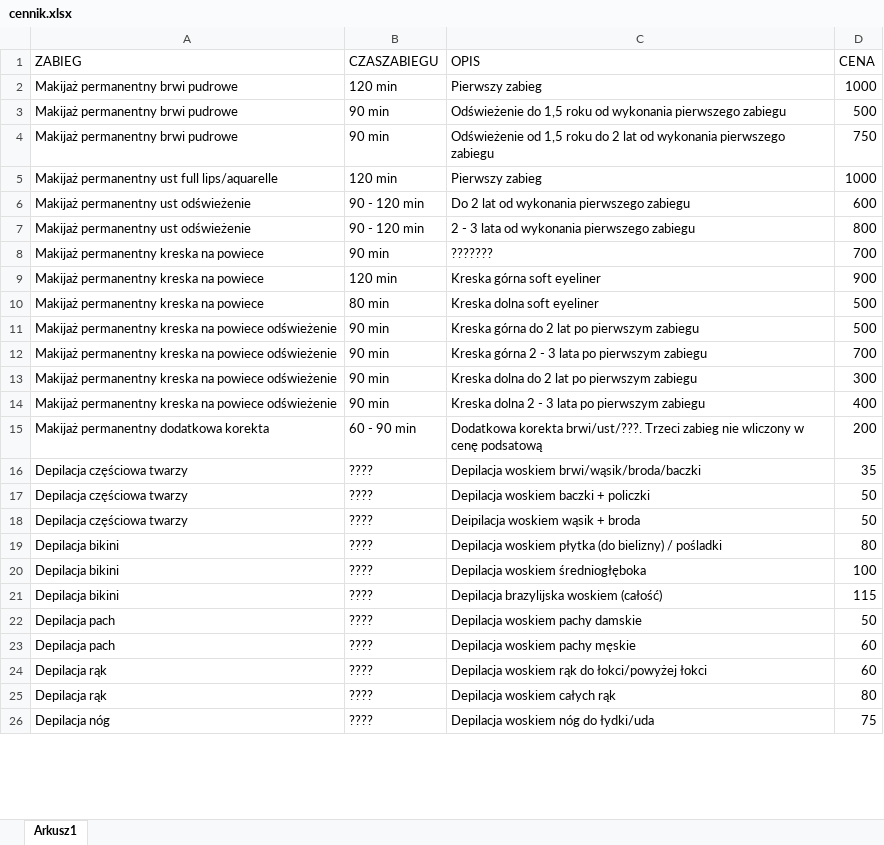
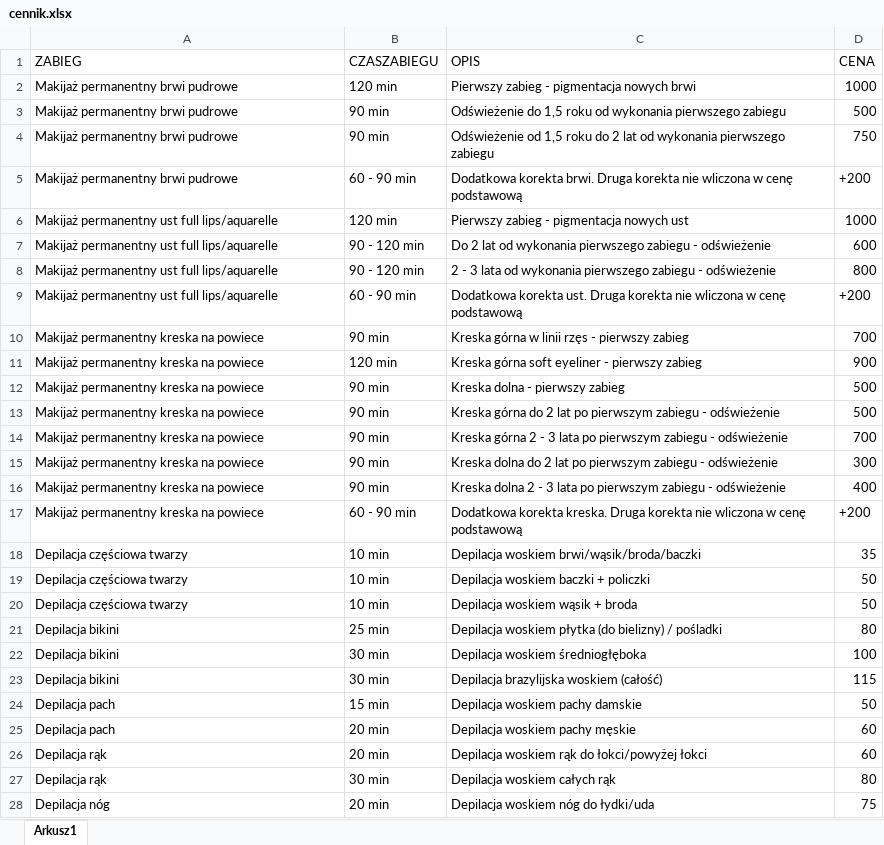
Before and after one commit to DawidKalbarczyk/StronaMonika, an Excel workbook: backend/data/cennik.xlsx, sheet Arkusz1, drawn as a sheet; only a part is shown; values as stored, in another font and other column widths than the file's, no borders; removed rows and columns are numbered as before the commit, all else as after; the diff covers the shown part only; the diff names each change by its address in the sheet, - before the commit and + after, or states it on an @@ line.

```diff
--- a/backend/data/cennik.xlsx (sheet Arkusz1)
+++ b/backend/data/cennik.xlsx (sheet Arkusz1)
-C2 (OPIS): Pierwszy zabieg
+C2 (OPIS): Pierwszy zabieg - pigmentacja nowych brwi
+row 5: Makijaż permanentny brwi pudrowe | 60 - 90 min | Dodatkowa korekta brwi. Druga korekta nie wliczona w cenę podstawową | +200
-C6 (OPIS): Pierwszy zabieg
+C6 (OPIS): Pierwszy zabieg - pigmentacja nowych ust
-A7:A8 (ZABIEG): Makijaż permanentny ust odświeżenie
+A7:A8 (ZABIEG): Makijaż permanentny ust full lips/aquarelle
-C7 (OPIS): …pierwszego zabiegu
+C7 (OPIS): …pierwszego zabiegu - odświeżenie
-C8 (OPIS): …pierwszego zabiegu
+C8 (OPIS): …pierwszego zabiegu - odświeżenie
+row 9: Makijaż permanentny ust full lips/aquarelle | 60 - 90 min | Dodatkowa korekta ust. Druga korekta nie wliczona w cenę podstawową | +200
-C10 (OPIS): ???????
+C10 (OPIS): Kreska górna w linii rzęs - pierwszy zabieg
-C11 (OPIS): Kreska górna soft eyeliner
+C11 (OPIS): Kreska górna soft eyeliner - pierwszy zabieg
-B12 (CZASZABIEGU): 80 min
+B12 (CZASZABIEGU): 90 min
-C12 (OPIS): Kreska dolna soft eyeliner
+C12 (OPIS): Kreska dolna - pierwszy zabieg
-A13:A16 (ZABIEG): Makijaż permanentny kreska na powiece odświeżenie
+A13:A16 (ZABIEG): Makijaż permanentny kreska na powiece
-C13 (OPIS): …pierwszym zabiegu
+C13 (OPIS): …pierwszym zabiegu - odświeżenie
-C14 (OPIS): …pierwszym zabiegu
+C14 (OPIS): …pierwszym zabiegu - odświeżenie
-C15 (OPIS): …pierwszym zabiegu
+C15 (OPIS): …pierwszym zabiegu - odświeżenie
-C16 (OPIS): …pierwszym zabiegu
+C16 (OPIS): …pierwszym zabiegu - odświeżenie
-row 15: Makijaż permanentny dodatkowa korekta | 60 - 90 min | Dodatkowa korekta brwi/ust/???. Trzeci zabieg nie wliczony w cenę podsatową | 200
+row 17: Makijaż permanentny kreska na powiece | 60 - 90 min | Dodatkowa korekta kreska. Druga korekta nie wliczona w cenę podstawową | +200
-B18:B20 (CZASZABIEGU): ????
+B18:B20 (CZASZABIEGU): 10 min
-C20 (OPIS): Deipilacja woskiem wąsik + broda
+C20 (OPIS): Depilacja woskiem wąsik + broda
-B21 (CZASZABIEGU): ????
+B21 (CZASZABIEGU): 25 min
-B22:B23 (CZASZABIEGU): ????
+B22:B23 (CZASZABIEGU): 30 min
-B24 (CZASZABIEGU): ????
+B24 (CZASZABIEGU): 15 min
-B25:B26 (CZASZABIEGU): ????
+B25:B26 (CZASZABIEGU): 20 min
-B27 (CZASZABIEGU): ????
+B27 (CZASZABIEGU): 30 min
-B28 (CZASZABIEGU): ????
+B28 (CZASZABIEGU): 20 min
```
Also changed, not shown: 7 added rows, 10 removed rows and 59 edited cells elsewhere in this sheet, 43 other files.
